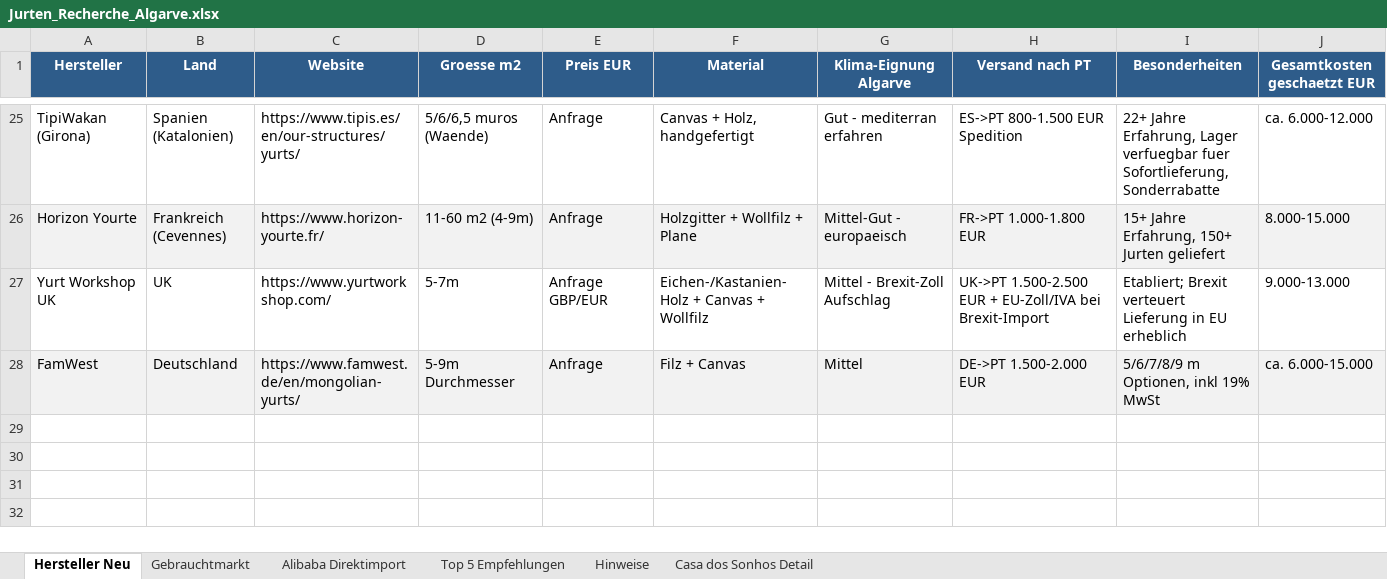
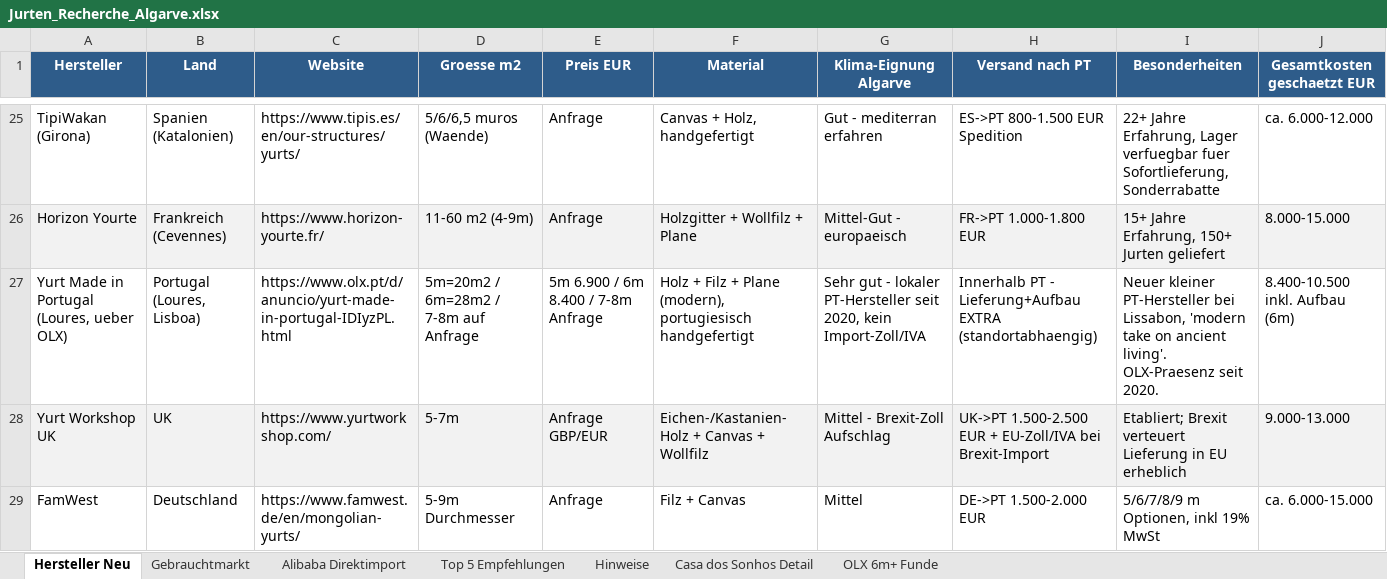
Before and after one commit to SynerGrow/Jurte, an Excel workbook: Jurten_Recherche_Algarve.xlsx, sheet Hersteller Neu, drawn as a sheet; only a part is shown, gaps mark what is left out; values as stored, in another font and other column widths than the file's, no borders; addresses are those after the commit; the diff names each change by its address in the sheet, - before the commit and + after, or states it on an @@ line.

```diff
--- a/Jurten_Recherche_Algarve.xlsx (sheet Hersteller Neu)
+++ b/Jurten_Recherche_Algarve.xlsx (sheet Hersteller Neu)
+sheet tab: OLX 6m+ Funde
+row 27: Yurt Made in Portugal (Loures, ueber OLX) | Portugal (Loures, Lisboa) | https://www.olx.pt/d/anuncio/yurt-made-in-portugal-IDIyzPL.html | 5m=20m2 / 6m=28m2 / 7-8m auf Anfrage | 5m 6.900 / 6m 8.400 / 7-8m Anfrage | Holz + Filz + Plane (modern), portugiesisch handgefertigt | Sehr gut - lokaler PT-Hersteller seit 2020, kein Import-Zoll/IVA | Innerhalb PT - Lieferung+Aufbau EXTRA (standortabhaengig) | Neuer kleiner PT-Hersteller bei Lissabon, 'modern take on ancient living'. OLX-Praesenz seit 2020. | 8.400-10.500 inkl. Aufbau (6m)
-A28:J28 fill: none
+A28:J28 fill: #F2F2F2
-A29:J29 fill: #F2F2F2
+A29:J29 fill: none
```
Also changed, not shown: sheet Gebrauchtmarkt, 1 other file.
